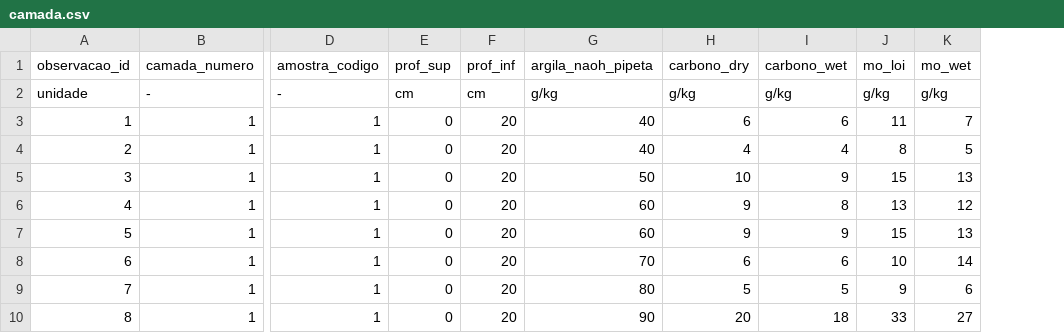
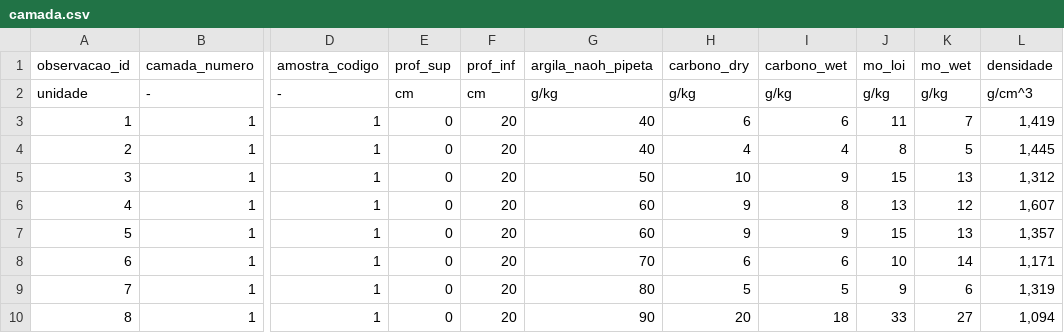
Before and after one commit to samuel-rosa/soc-methods, a CSV file: data/camada.csv, drawn as a sheet; only a part is shown, gaps mark what is left out; the diff names each change by its address in the sheet, - before the commit and + after, or states it on an @@ line.

Commit message:
soil density

```diff
--- a/data/camada.csv
+++ b/data/camada.csv
+column L (densidade), rows 2-10: g/cm^3 | 1,419 | 1,445 | 1,312 | 1,607 | 1,357 | 1,171 | 1,319 | 1,094
```
